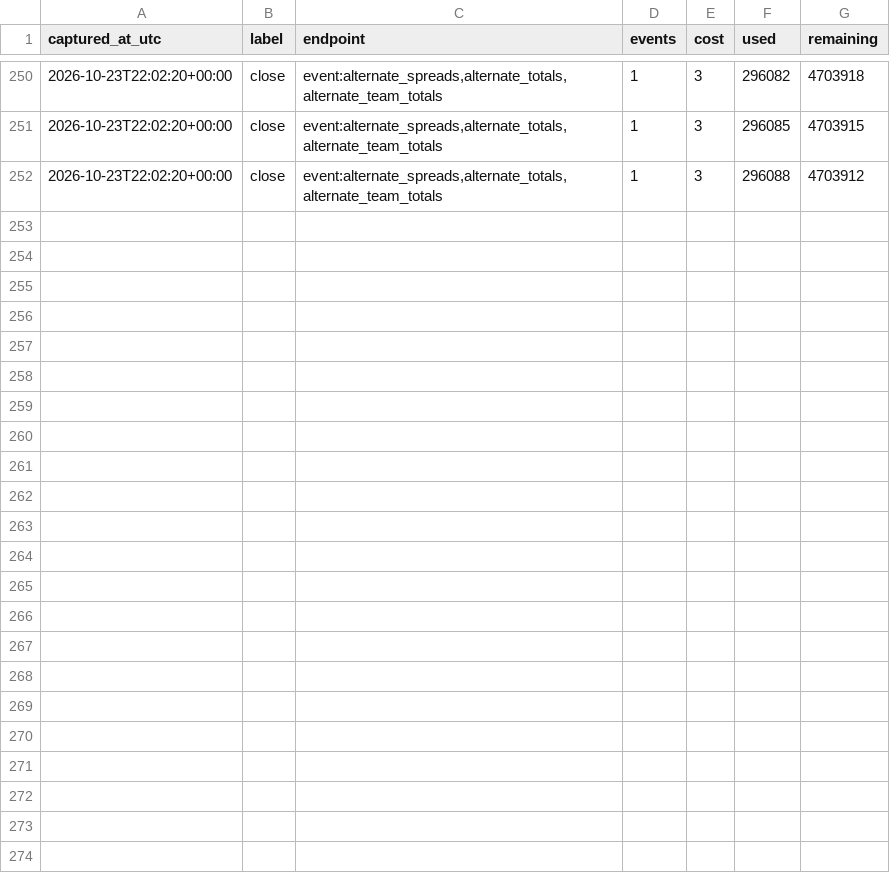
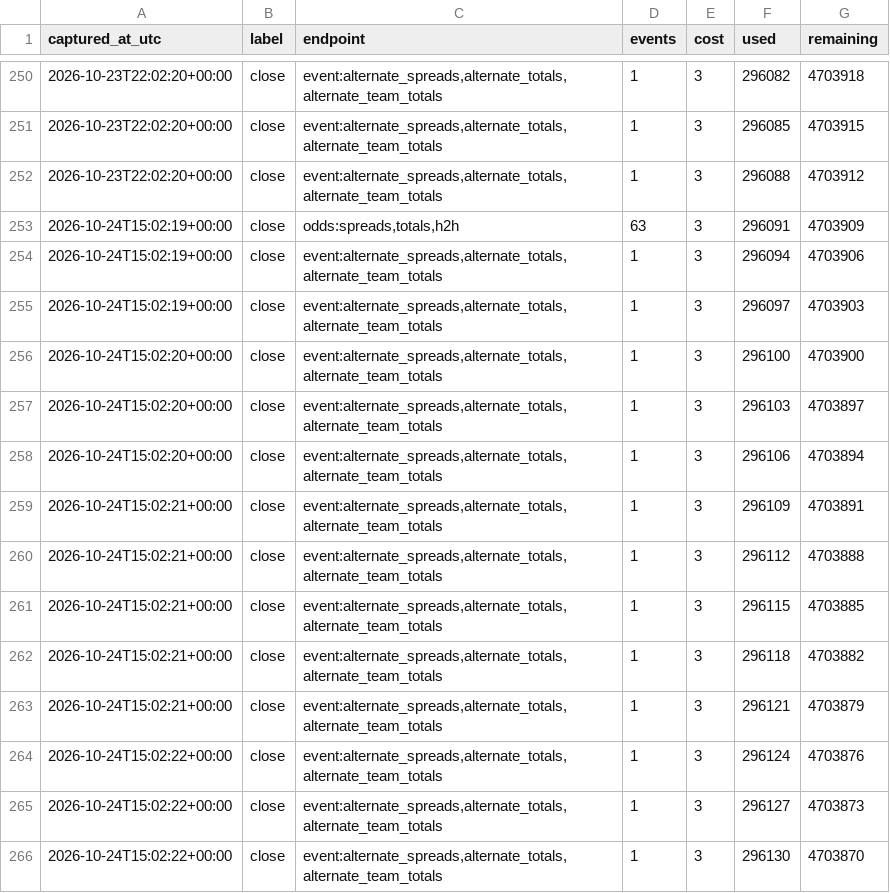
Before and after one commit to fozzyyozzy/edge-index, a CSV file: data/cfb/lines/odds_usage_cfb.csv, drawn as a sheet; only a part is shown, gaps mark what is left out; the diff names each change by its address in the sheet, - before the commit and + after, or states it on an @@ line.

Commit message:
cfb lines 2026-10-24:sat11

```diff
--- a/data/cfb/lines/odds_usage_cfb.csv
+++ b/data/cfb/lines/odds_usage_cfb.csv
+row 253: 2026-10-24T15:02:19+00:00 | close | odds:spreads,totals,h2h | 63 | 3 | 296091 | 4703909
+row 254: 2026-10-24T15:02:19+00:00 | close | event:alternate_spreads,alternate_totals,alternate_team_totals | 1 | 3 | 296094 | 4703906
+row 255: 2026-10-24T15:02:19+00:00 | close | event:alternate_spreads,alternate_totals,alternate_team_totals | 1 | 3 | 296097 | 4703903
+row 256: 2026-10-24T15:02:20+00:00 | close | event:alternate_spreads,alternate_totals,alternate_team_totals | 1 | 3 | 296100 | 4703900
+row 257: 2026-10-24T15:02:20+00:00 | close | event:alternate_spreads,alternate_totals,alternate_team_totals | 1 | 3 | 296103 | 4703897
+row 258: 2026-10-24T15:02:20+00:00 | close | event:alternate_spreads,alternate_totals,alternate_team_totals | 1 | 3 | 296106 | 4703894
+row 259: 2026-10-24T15:02:21+00:00 | close | event:alternate_spreads,alternate_totals,alternate_team_totals | 1 | 3 | 296109 | 4703891
+row 260: 2026-10-24T15:02:21+00:00 | close | event:alternate_spreads,alternate_totals,alternate_team_totals | 1 | 3 | 296112 | 4703888
+row 261: 2026-10-24T15:02:21+00:00 | close | event:alternate_spreads,alternate_totals,alternate_team_totals | 1 | 3 | 296115 | 4703885
+row 262: 2026-10-24T15:02:21+00:00 | close | event:alternate_spreads,alternate_totals,alternate_team_totals | 1 | 3 | 296118 | 4703882
+row 263: 2026-10-24T15:02:21+00:00 | close | event:alternate_spreads,alternate_totals,alternate_team_totals | 1 | 3 | 296121 | 4703879
+row 264: 2026-10-24T15:02:22+00:00 | close | event:alternate_spreads,alternate_totals,alternate_team_totals | 1 | 3 | 296124 | 4703876
+row 265: 2026-10-24T15:02:22+00:00 | close | event:alternate_spreads,alternate_totals,alternate_team_totals | 1 | 3 | 296127 | 4703873
+row 266: 2026-10-24T15:02:22+00:00 | close | event:alternate_spreads,alternate_totals,alternate_team_totals | 1 | 3 | 296130 | 4703870
```
Also changed, not shown: 5 other files.
